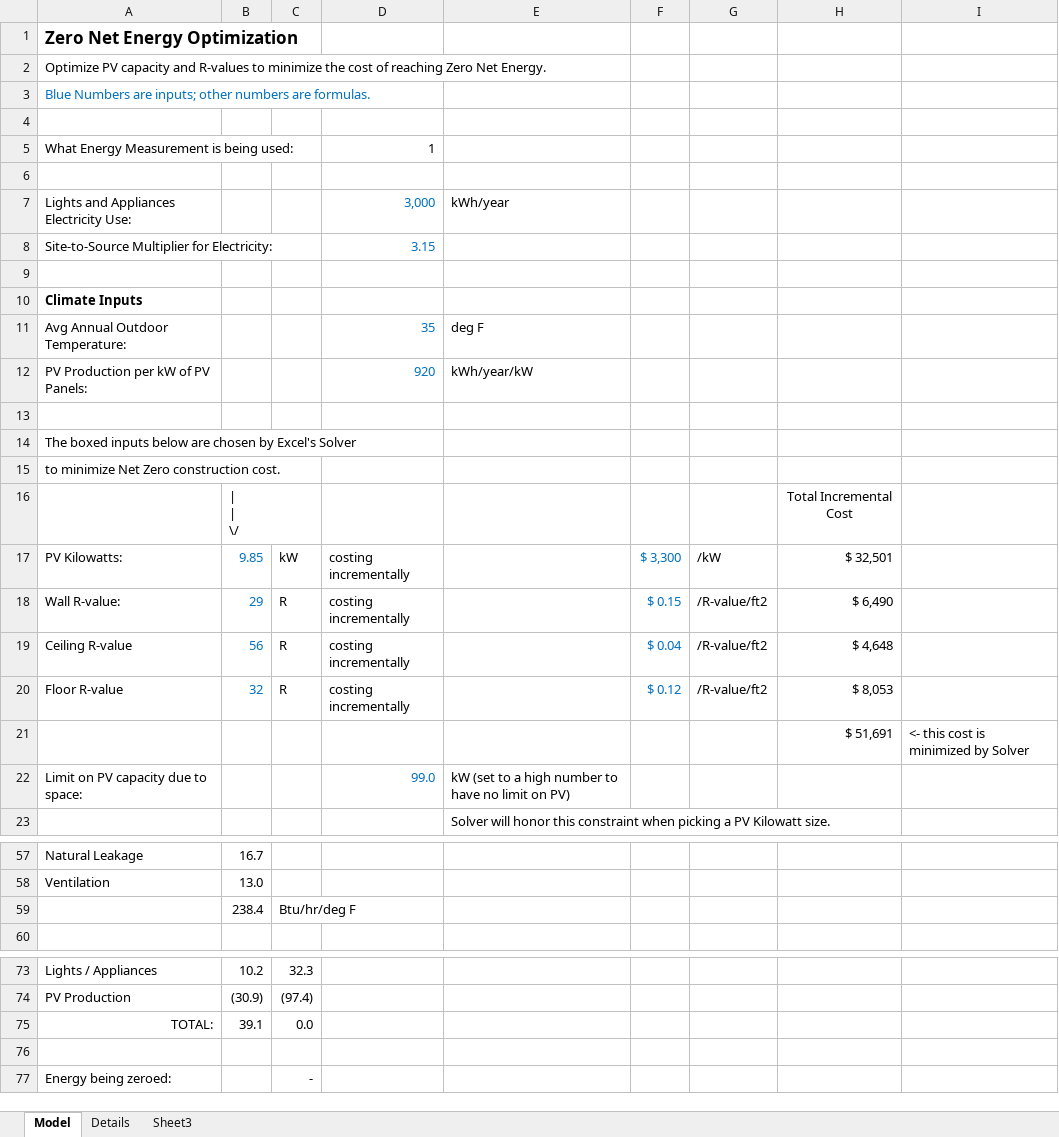
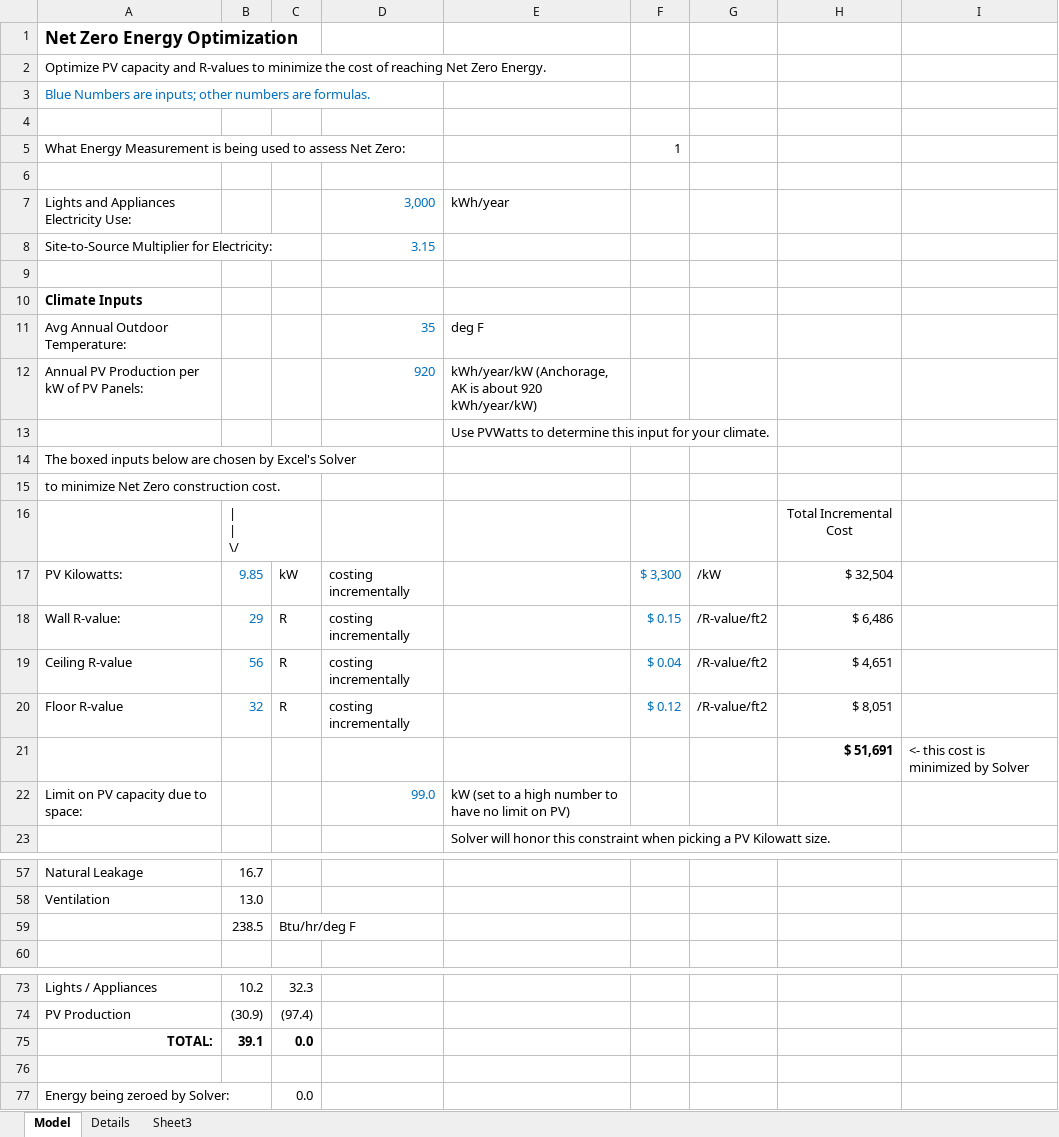
Before and after one commit to alanmitchell/NZE-optimizer, an Excel workbook: Net_Zero_Optimizer.xlsm, sheet Model, drawn as a sheet; only a part is shown, gaps mark what is left out; values as stored, in another font and other column widths than the file's, no borders; charts and pictures not drawn; removed rows and columns are numbered as before the commit, all else as after; the diff names each change by its address in the sheet, - before the commit and + after, or states it on an @@ line.

Commit message:
Better documentation in sheet.

```diff
--- a/Net_Zero_Optimizer.xlsm (sheet Model)
+++ b/Net_Zero_Optimizer.xlsm (sheet Model)
-A1: Zero Net Energy Optimization
+A1: Net Zero Energy Optimization
-A2: …of reaching Zero Net Energy.
+A2: …of reaching Net Zero Energy.
-row 5: What Energy Measurement is being used: |  |  | 1
+row 5: What Energy Measurement is being used to assess Net Zero: |  |  |  |  | 1
-A12: PV Production per kW of PV Panels:
+A12: Annual PV Production per kW of PV Panels:
-E12: kWh/year/kW
+E12: kWh/year/kW (Anchorage, AK is about 920 kWh/year/kW)
-E13: (empty)
+E13: Use PVWatts to determine this input for your climate.
-H17: $ 32,501
+H17: $ 32,504
-H18: $ 6,490
+H18: $ 6,486
-H19: $ 4,648
+H19: $ 4,651
-H20: $ 8,053
+H20: $ 8,051
-H21 bold: off
+H21 bold: on
-B59: 238.4
+B59: 238.5
-A75:C75 bold: off
+A75:C75 bold: on
-row 77: Energy being zeroed: |  | -
+row 77: Energy being zeroed by Solver: |  | 0.0
```
Also changed, not shown: sheet Details, charts or pictures.
